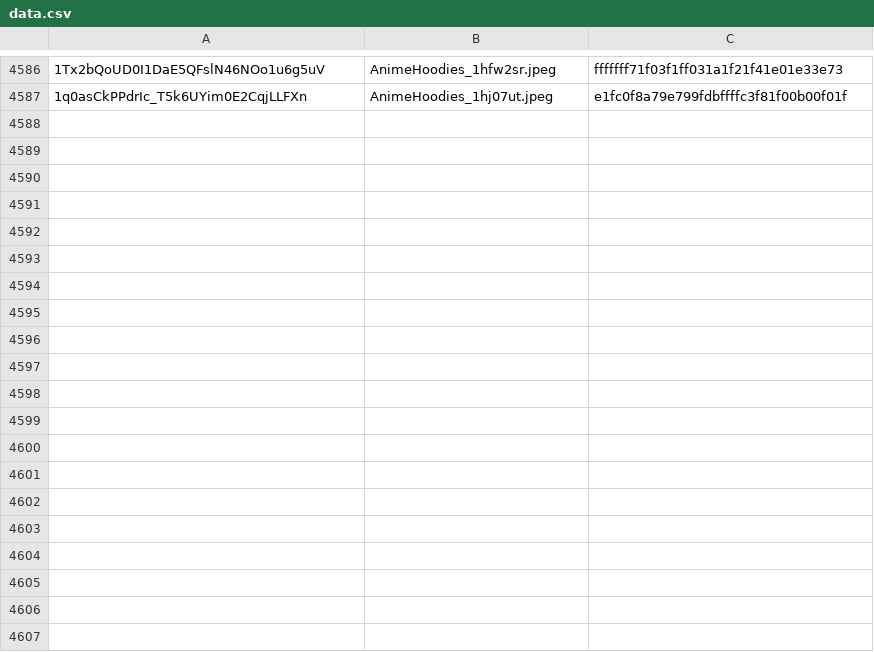
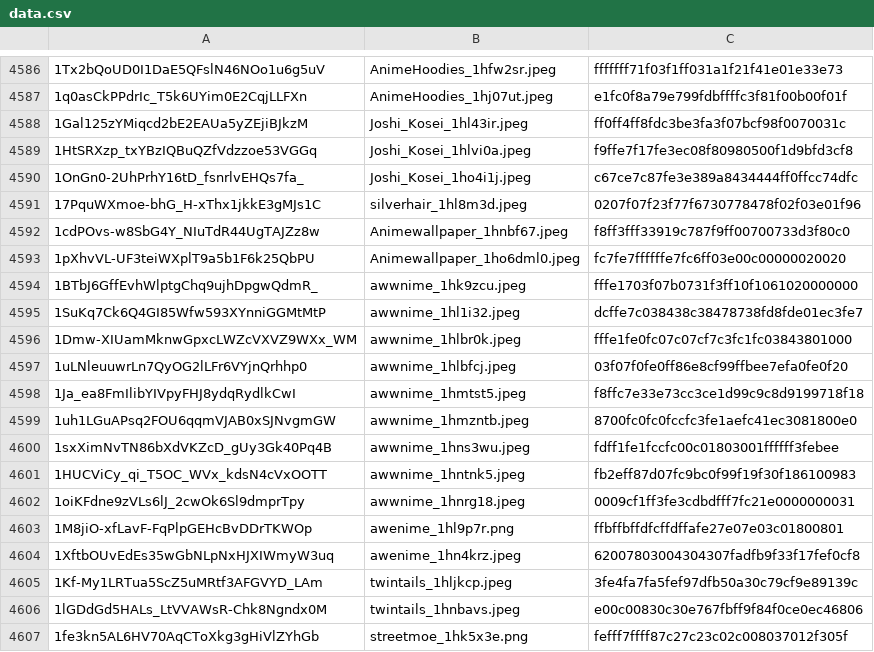
Before and after one commit to MBabiec/DriveDehash, a CSV file: Source/data/data.csv, drawn as a sheet; only a part is shown, gaps mark what is left out; the diff covers the shown part only.

```diff
--- a/Source/data/data.csv
+++ b/Source/data/data.csv
@@ -4587 +4587,21 @@
 1q0asCkPPdrIc_T5k6UYim0E2CqjLLFXn,AnimeHoodies_1hj07ut.jpeg,e1fc0f8a79e799fdbffffc3f81f00b00f01f
+1Gal125zYMiqcd2bE2EAUa5yZEjiBJkzM,Joshi_Kosei_1hl43ir.jpeg,ff0ff4ff8fdc3be3fa3f07bcf98f0070031c
+1HtSRXzp_txYBzIQBuQZfVdzzoe53VGGq,Joshi_Kosei_1hlvi0a.jpeg,f9ffe7f17fe3ec08f80980500f1d9bfd3cf8
+1OnGn0-2UhPrhY16tD_fsnrlvEHQs7fa_,Joshi_Kosei_1ho4i1j.jpeg,c67ce7c87fe3e389a8434444ff0ffcc74dfc
+17PquWXmoe-bhG_H-xThx1jkkE3gMJs1C,silverhair_1hl8m3d.jpeg,0207f07f23f77f6730778478f02f03e01f96
+1cdPOvs-w8SbG4Y_NIuTdR44UgTAJZz8w,Animewallpaper_1hnbf67.jpeg,f8ff3fff33919c787f9ff00700733d3f80c0
+1pXhvVL-UF3teiWXplT9a5b1F6k25QbPU,Animewallpaper_1ho6dml0.jpeg,fc7fe7ffffffe7fc6ff03e00c00000020020
+1BTbJ6GffEvhWlptgChq9ujhDpgwQdmR_,awwnime_1hk9zcu.jpeg,fffe1703f07b0731f3ff10f1061020000000
+1SuKq7Ck6Q4GI85Wfw593XYnniGGMtMtP,awwnime_1hl1i32.jpeg,dcffe7c038438c38478738fd8fde01ec3fe7
+1Dmw-XIUamMknwGpxcLWZcVXVZ9WXx_WM,awwnime_1hlbr0k.jpeg,fffe1fe0fc07c07cf7c3fc1fc03843801000
+1uLNleuuwrLn7QyOG2lLFr6VYjnQrhhp0,awwnime_1hlbfcj.jpeg,03f07f0fe0ff86e8cf99ffbee7efa0fe0f20
+1Ja_ea8FmIlibYIVpyFHJ8ydqRydlkCwI,awwnime_1hmtst5.jpeg,f8ffc7e33e73cc3ce1d99c9c8d9199718f18
+1uh1LGuAPsq2FOU6qqmVJAB0xSJNvgmGW,awwnime_1hmzntb.jpeg,8700fc0fc0fccfc3fe1aefc41ec3081800e0
+1sxXimNvTN86bXdVKZcD_gUy3Gk40Pq4B,awwnime_1hns3wu.jpeg,fdff1fe1fccfc00c01803001ffffff3febee
+1HUCViCy_qi_T5OC_WVx_kdsN4cVxOOTT,awwnime_1hntnk5.jpeg,fb2eff87d07fc9bc0f99f19f30f186100983
+1oiKFdne9zVLs6lJ_2cwOk6Sl9dmprTpy,awwnime_1hnrg18.jpeg,0009cf1ff3fe3cdbdfff7fc21e0000000031
+1M8jiO-xfLavF-FqPlpGEHcBvDDrTKWOp,awenime_1hl9p7r.png,ffbffbffdfcffdffafe27e07e03c01800801
+1XftbOUvEdEs35wGbNLpNxHJXIWmyW3uq,awenime_1hn4krz.jpeg,62007803004304307fadfb9f33f17fef0cf8
+1Kf-My1LRTua5ScZ5uMRtf3AFGVYD_LAm,twintails_1hljkcp.jpeg,3fe4fa7fa5fef97dfb50a30c79cf9e89139c
+1lGDdGd5HALs_LtVVAWsR-Chk8Ngndx0M,twintails_1hnbavs.jpeg,e00c00830c30e767fbff9f84f0ce0ec46806
+1fe3kn5AL6HV70AqCToXkg3gHiVlZYhGb,streetmoe_1hk5x3e.png,fefff7ffff87c27c23c02c008037012f305f
```
Also changed, not shown: 24 added rows elsewhere in this file, 1 other file.
